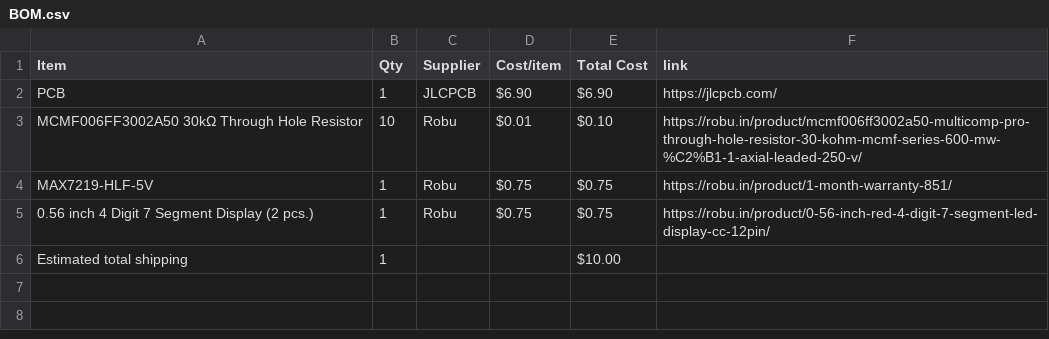
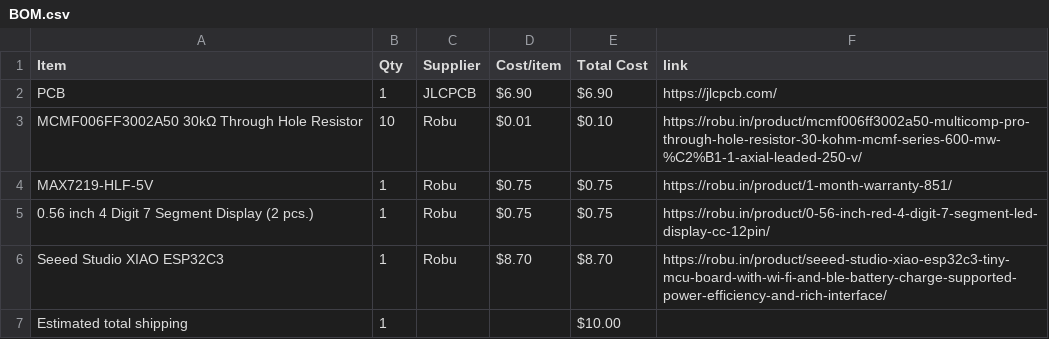
Before and after one commit to wldd22/dodeca-card, a CSV file: BOM.csv, drawn as a sheet.

Commit message:
Sync Dodeca Card from Half Life

```diff
--- a/BOM.csv
+++ b/BOM.csv
@@ -5,2 +5,3 @@ MAX7219-HLF-5V,1,Robu,$0.75,$0.75,https://robu.in/product/1-month-warranty-851/
 0.56 inch 4 Digit 7 Segment Display (2 pcs.),1,Robu,$0.75,$0.75,https://robu.in/product/0-56-inch-red-4-digit-7-segment-led-display-cc-12pin/
+Seeed Studio XIAO ESP32C3,1,Robu,$8.70,$8.70,https://robu.in/product/seeed-studio-xiao-esp32c3-tiny-mcu-board-with-wi-fi-and-ble-battery-charge-supported-power-efficiency-and-rich-interface/
 Estimated total shipping,1,,,$10.00,
```
